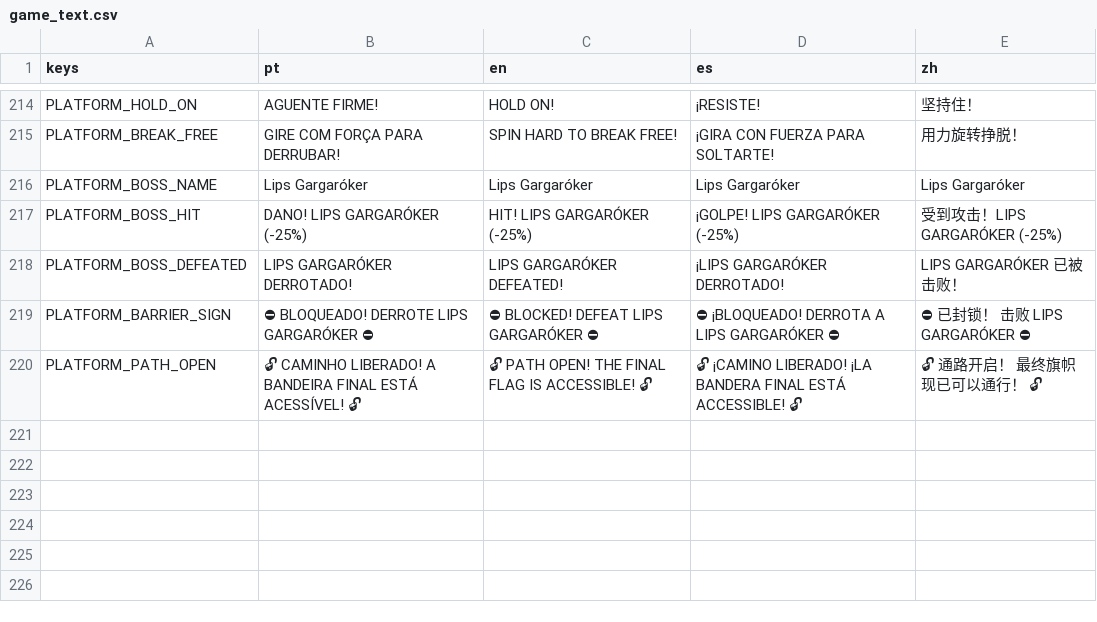
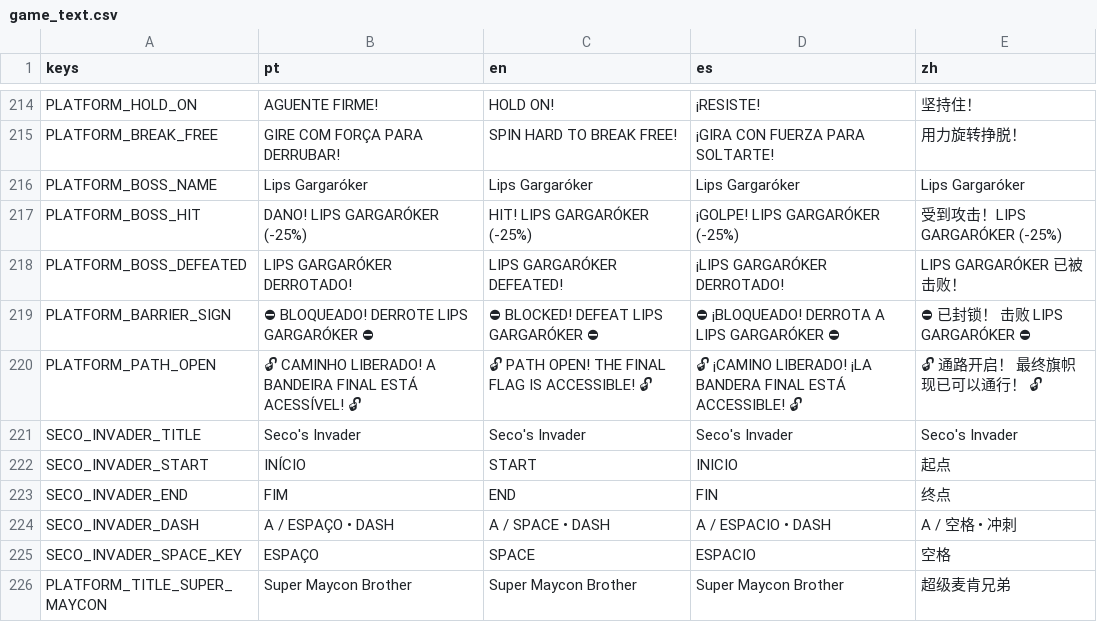
Before and after one commit to hileydson/As-Aventuras-de-Maycon-O-Resgate-do-Cabelo, a CSV file: translations/game_text.csv, drawn as a sheet; only a part is shown, gaps mark what is left out; the diff names each change by its address in the sheet, - before the commit and + after, or states it on an @@ line.

```diff
--- a/translations/game_text.csv
+++ b/translations/game_text.csv
+row 221: SECO_INVADER_TITLE | Seco's Invader | Seco's Invader | Seco's Invader | Seco's Invader
+row 222: SECO_INVADER_START | INÍCIO | START | INICIO | 起点
+row 223: SECO_INVADER_END | FIM | END | FIN | 终点
+row 224: SECO_INVADER_DASH | A / ESPAÇO • DASH | A / SPACE • DASH | A / ESPACIO • DASH | A / 空格 • 冲刺
+row 225: SECO_INVADER_SPACE_KEY | ESPAÇO | SPACE | ESPACIO | 空格
+row 226: PLATFORM_TITLE_SUPER_MAYCON | Super Maycon Brother | Super Maycon Brother | Super Maycon Brother | 超级麦肯兄弟
```
Also changed, not shown: 56 other files.
